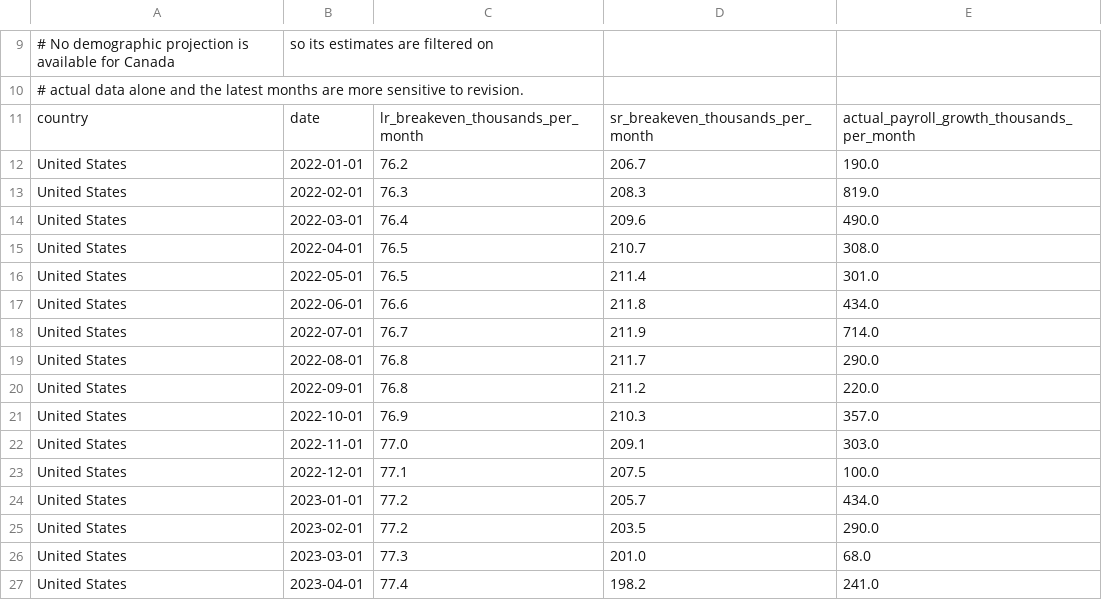
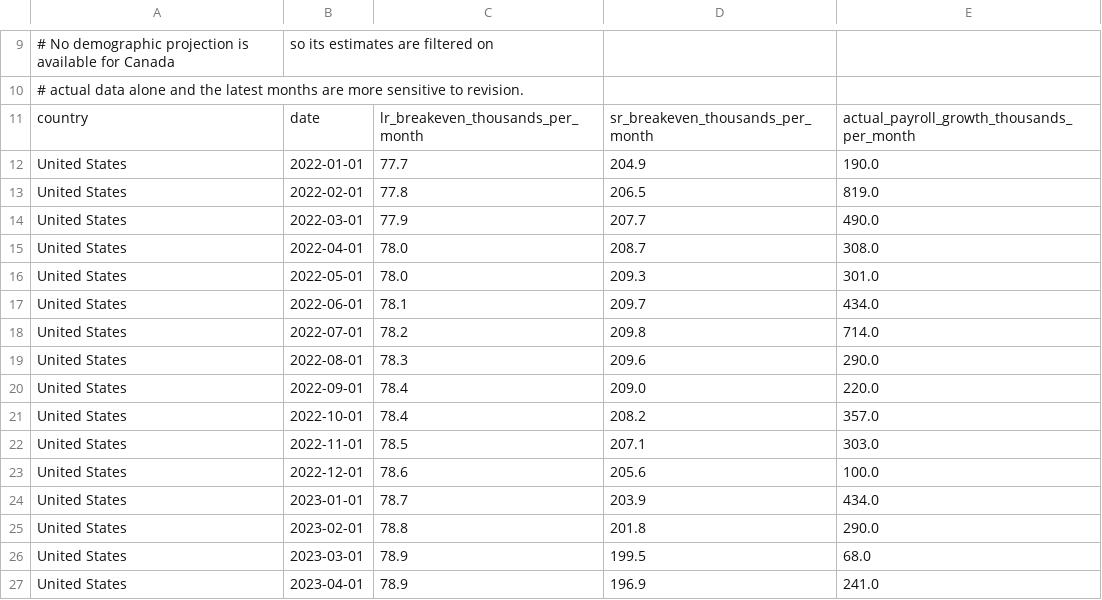
Before and after one commit to NPetroskyNadeau/npetroskynadeau.github.io, a CSV file: assets/data/breakeven_payrolls_data.csv, drawn as a sheet; only a part is shown, gaps mark what is left out; the diff covers the shown part only.

Commit message:
Data update 2026-09: breakeven US (Sept payrolls +29K; Jul/Aug revised)

```diff
--- a/assets/data/breakeven_payrolls_data.csv
+++ b/assets/data/breakeven_payrolls_data.csv
@@ -11,17 +11,17 @@
 country,date,lr_breakeven_thousands_per_month,sr_breakeven_thousands_per_month,actual_payroll_growth_thousands_per_month
-United States,2022-01-01,76.2,206.7,190.0
-United States,2022-02-01,76.3,208.3,819.0
-United States,2022-03-01,76.4,209.6,490.0
-United States,2022-04-01,76.5,210.7,308.0
-United States,2022-05-01,76.5,211.4,301.0
-United States,2022-06-01,76.6,211.8,434.0
-United States,2022-07-01,76.7,211.9,714.0
-United States,2022-08-01,76.8,211.7,290.0
-United States,2022-09-01,76.8,211.2,220.0
-United States,2022-10-01,76.9,210.3,357.0
-United States,2022-11-01,77.0,209.1,303.0
-United States,2022-12-01,77.1,207.5,100.0
-United States,2023-01-01,77.2,205.7,434.0
-United States,2023-02-01,77.2,203.5,290.0
-United States,2023-03-01,77.3,201.0,68.0
-United States,2023-04-01,77.4,198.2,241.0
+United States,2022-01-01,77.7,204.9,190.0
+United States,2022-02-01,77.8,206.5,819.0
+United States,2022-03-01,77.9,207.7,490.0
+United States,2022-04-01,78.0,208.7,308.0
+United States,2022-05-01,78.0,209.3,301.0
+United States,2022-06-01,78.1,209.7,434.0
+United States,2022-07-01,78.2,209.8,714.0
+United States,2022-08-01,78.3,209.6,290.0
+United States,2022-09-01,78.4,209.0,220.0
+United States,2022-10-01,78.4,208.2,357.0
+United States,2022-11-01,78.5,207.1,303.0
+United States,2022-12-01,78.6,205.6,100.0
+United States,2023-01-01,78.7,203.9,434.0
+United States,2023-02-01,78.8,201.8,290.0
+United States,2023-03-01,78.9,199.5,68.0
+United States,2023-04-01,78.9,196.9,241.0
```
Also changed, not shown: 1 added row and 82 edited cells elsewhere in this file, 2 other files.
